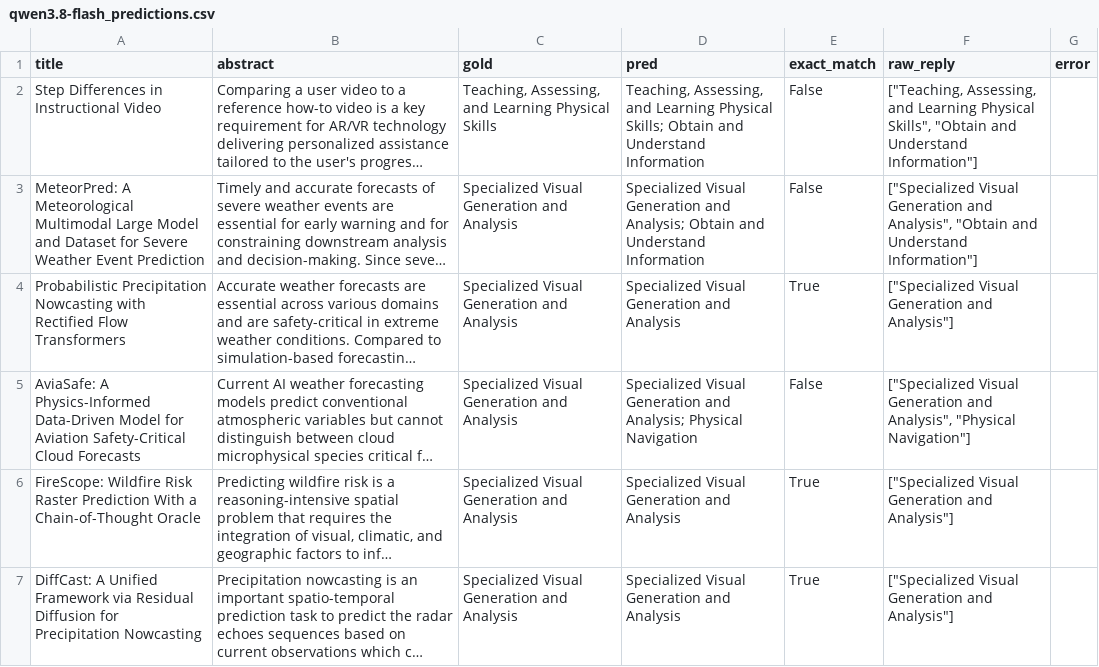
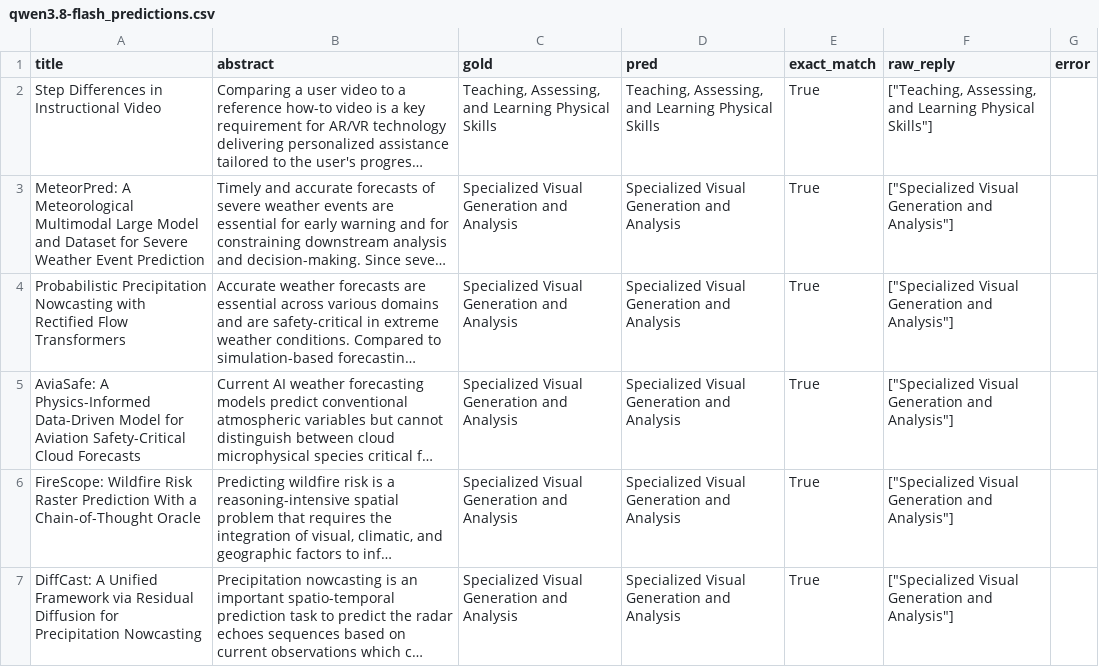
Before and after one commit to andrew-b-shaw/cv-lit-review, a CSV file: 2-model-comparison/results/qwen3.8-flash_predictions.csv, drawn as a sheet; only a part is shown; long unchanged cells end in …; the diff covers the shown part only; the diff names each change by its address in the sheet, - before the commit and + after, or states it on an @@ line.

```diff
--- a/2-model-comparison/results/qwen3.8-flash_predictions.csv
+++ b/2-model-comparison/results/qwen3.8-flash_predictions.csv
-D2 (pred): …Learning Physical Skills; Obtain and Understand Information
+D2 (pred): …Learning Physical Skills
-E2:E3 (exact_match): False
+E2:E3 (exact_match): True
-F2 (raw_reply): …Learning Physical Skills", "Obtain and Understand Information"]
+F2 (raw_reply): …Learning Physical Skills"]
-D3 (pred): …Generation and Analysis; Obtain and Understand Information
+D3 (pred): …Generation and Analysis
-F3 (raw_reply): …Generation and Analysis", "Obtain and Understand Information"]
+F3 (raw_reply): …Generation and Analysis"]
-D5 (pred): …Generation and Analysis; Physical Navigation
+D5 (pred): …Generation and Analysis
-E5 (exact_match): False
+E5 (exact_match): True
-F5 (raw_reply): …Generation and Analysis", "Physical Navigation"]
+F5 (raw_reply): …Generation and Analysis"]
```
Also changed, not shown: 32 edited cells elsewhere in this file, 2-model-comparison/results/deepseek-v4.1-flash_predictions.csv, 2-model-comparison/results/llama-3.3-70b_predictions.csv, 3 other files.
